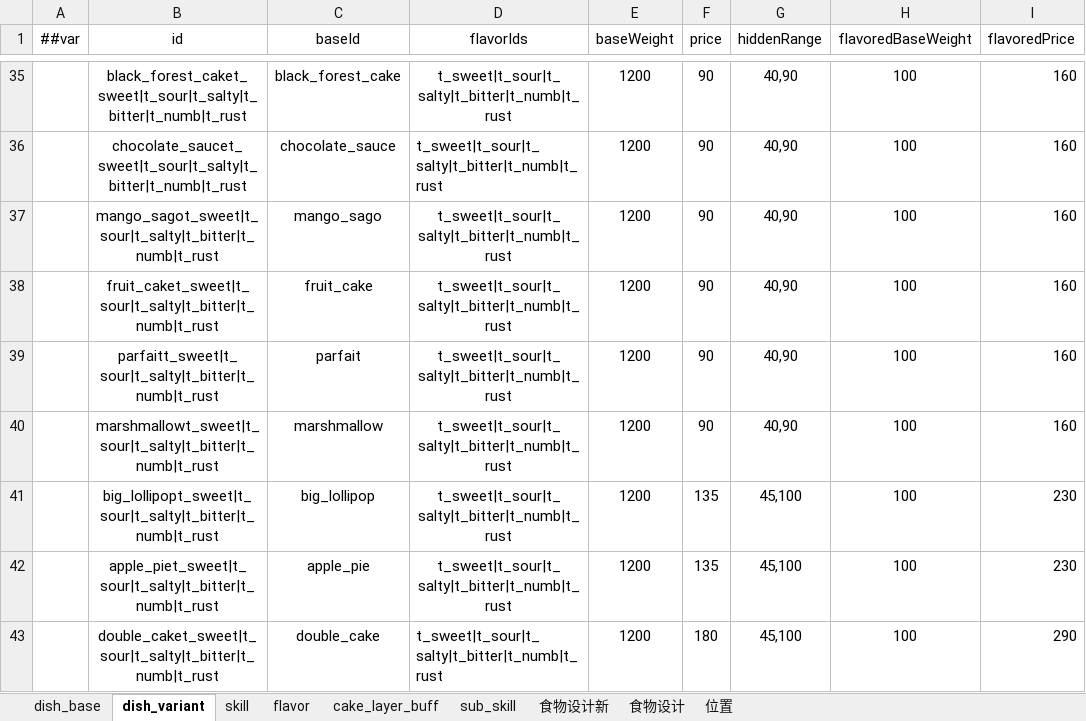
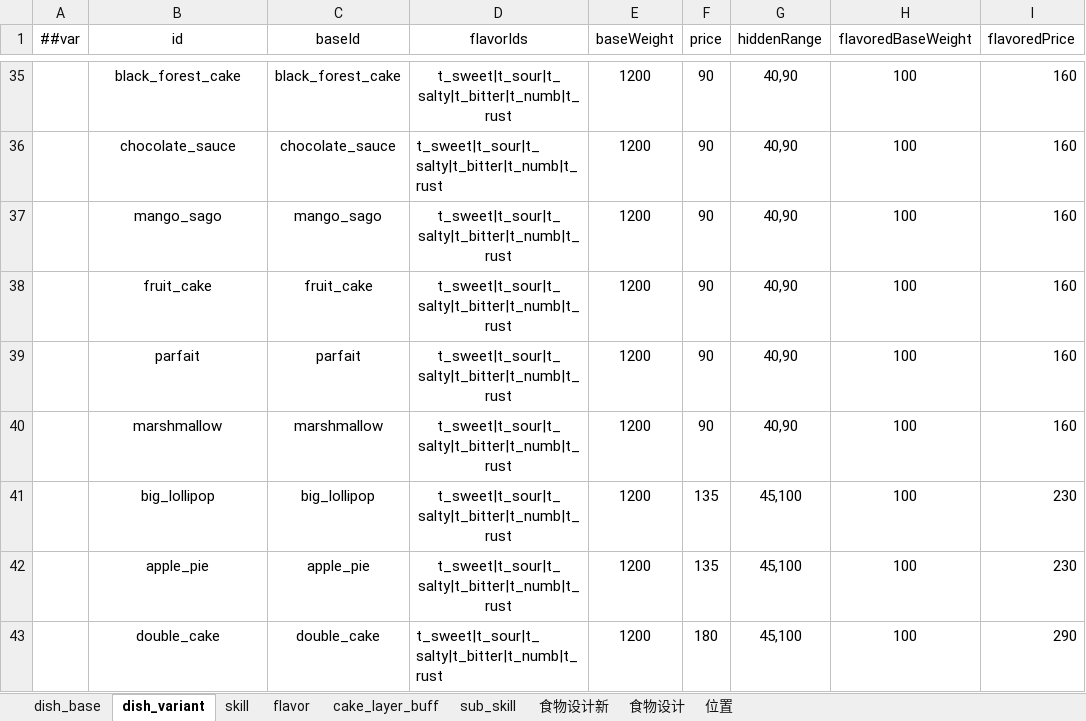
Before and after one commit to 2563495284/gourmetproject, an Excel workbook: GourmetProject/GameConfig/Datas/dish.xlsx, sheet dish_variant, drawn as a sheet; only a part is shown, gaps mark what is left out; values as stored, in another font and other column widths than the file's, no borders; the diff covers the shown part only; the diff names each change by its address in the sheet, - before the commit and + after, or states it on an @@ line.

```diff
--- a/GourmetProject/GameConfig/Datas/dish.xlsx (sheet dish_variant)
+++ b/GourmetProject/GameConfig/Datas/dish.xlsx (sheet dish_variant)
-B35 (id): black_forest_caket_sweet|t_sour|t_salty|t_bitter|t_numb|t_rust
+B35 (id): black_forest_cake
-B36 (id): chocolate_saucet_sweet|t_sour|t_salty|t_bitter|t_numb|t_rust
+B36 (id): chocolate_sauce
-B37 (id): mango_sagot_sweet|t_sour|t_salty|t_bitter|t_numb|t_rust
+B37 (id): mango_sago
-B38 (id): fruit_caket_sweet|t_sour|t_salty|t_bitter|t_numb|t_rust
+B38 (id): fruit_cake
-B39 (id): parfaitt_sweet|t_sour|t_salty|t_bitter|t_numb|t_rust
+B39 (id): parfait
-B40 (id): marshmallowt_sweet|t_sour|t_salty|t_bitter|t_numb|t_rust
+B40 (id): marshmallow
-B41 (id): big_lollipopt_sweet|t_sour|t_salty|t_bitter|t_numb|t_rust
+B41 (id): big_lollipop
-B42 (id): apple_piet_sweet|t_sour|t_salty|t_bitter|t_numb|t_rust
+B42 (id): apple_pie
-B43 (id): double_caket_sweet|t_sour|t_salty|t_bitter|t_numb|t_rust
+B43 (id): double_cake
```
Also changed, not shown: 27 edited cells elsewhere in this sheet.
